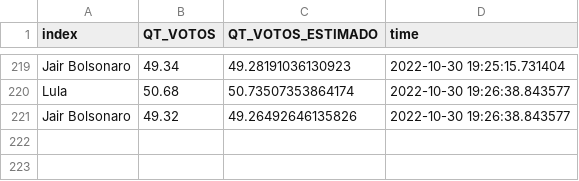
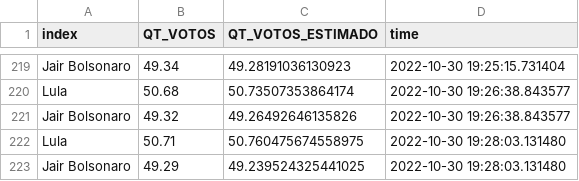
Before and after one commit to alexandrebcrzapps/Projeto_Eleicoes, a CSV file: df_plot.csv, drawn as a sheet; only a part is shown, gaps mark what is left out; the diff names each change by its address in the sheet, - before the commit and + after, or states it on an @@ line.

Commit message:
Atualiza Arquivo

```diff
--- a/df_plot.csv
+++ b/df_plot.csv
+row 222: Lula | 50.71 | 50.760475674558975 | 2022-10-30 19:28:03.131480
+row 223: Jair Bolsonaro | 49.29 | 49.239524325441025 | 2022-10-30 19:28:03.131480
```
